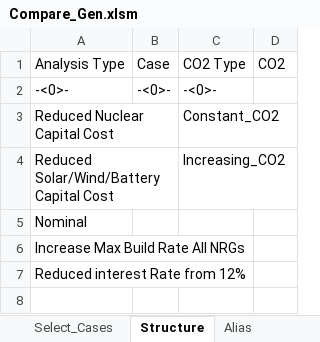
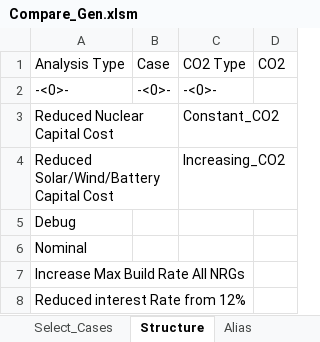
Before and after one commit to renaldinE/Optimize, an Excel workbook: Macro/Compare_Gen.xlsm, sheet Structure, drawn as a sheet; values as stored, in another font and other column widths than the file's, no borders; the diff names each change by its address in the sheet, - before the commit and + after, or states it on an @@ line.

```diff
--- a/Macro/Compare_Gen.xlsm (sheet Structure)
+++ b/Macro/Compare_Gen.xlsm (sheet Structure)
+row 5: Debug
```
Also changed, not shown: sheet Alias, sheet Select_Cases, formulas that keep their value, Macro/Lib_Gen.xlsm.
